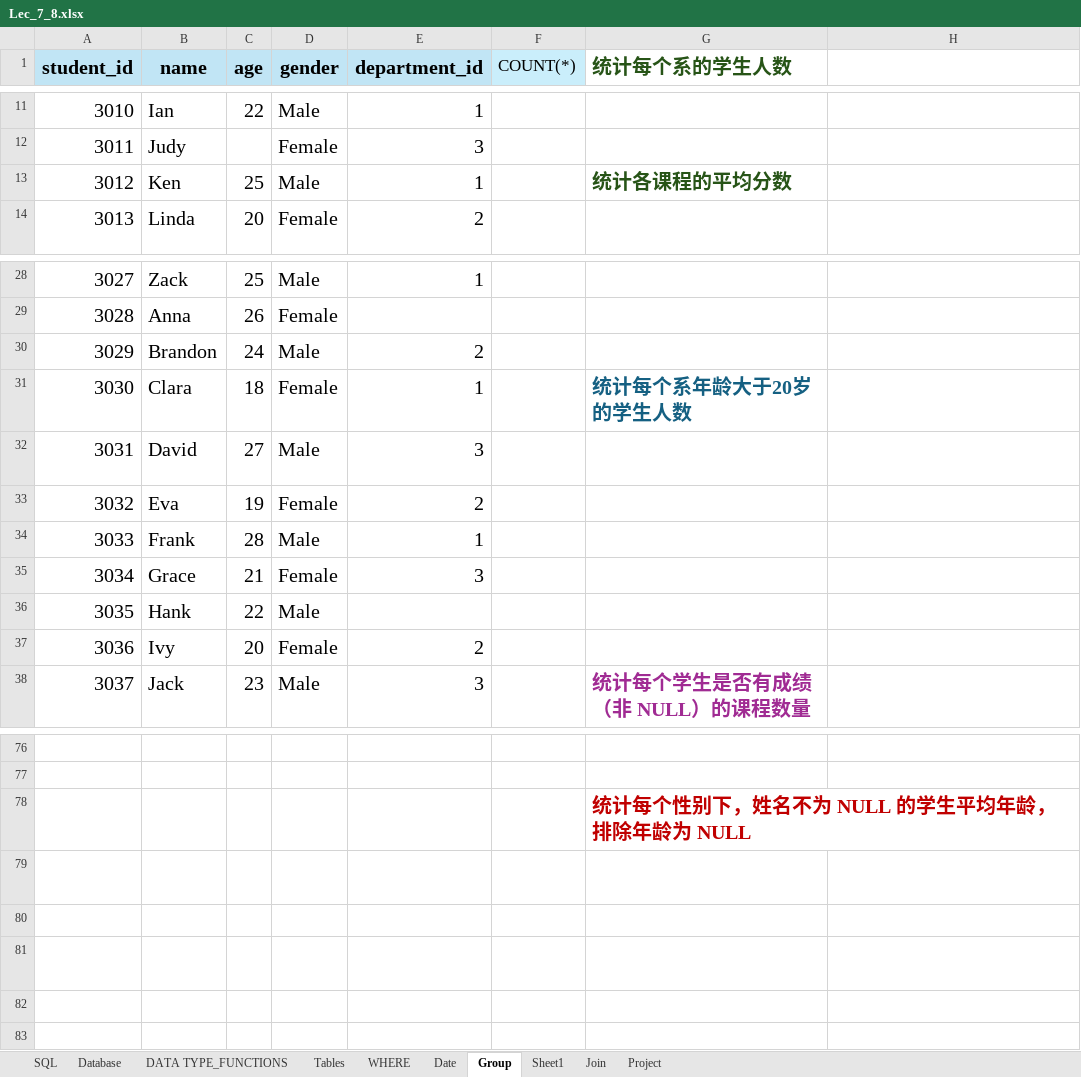
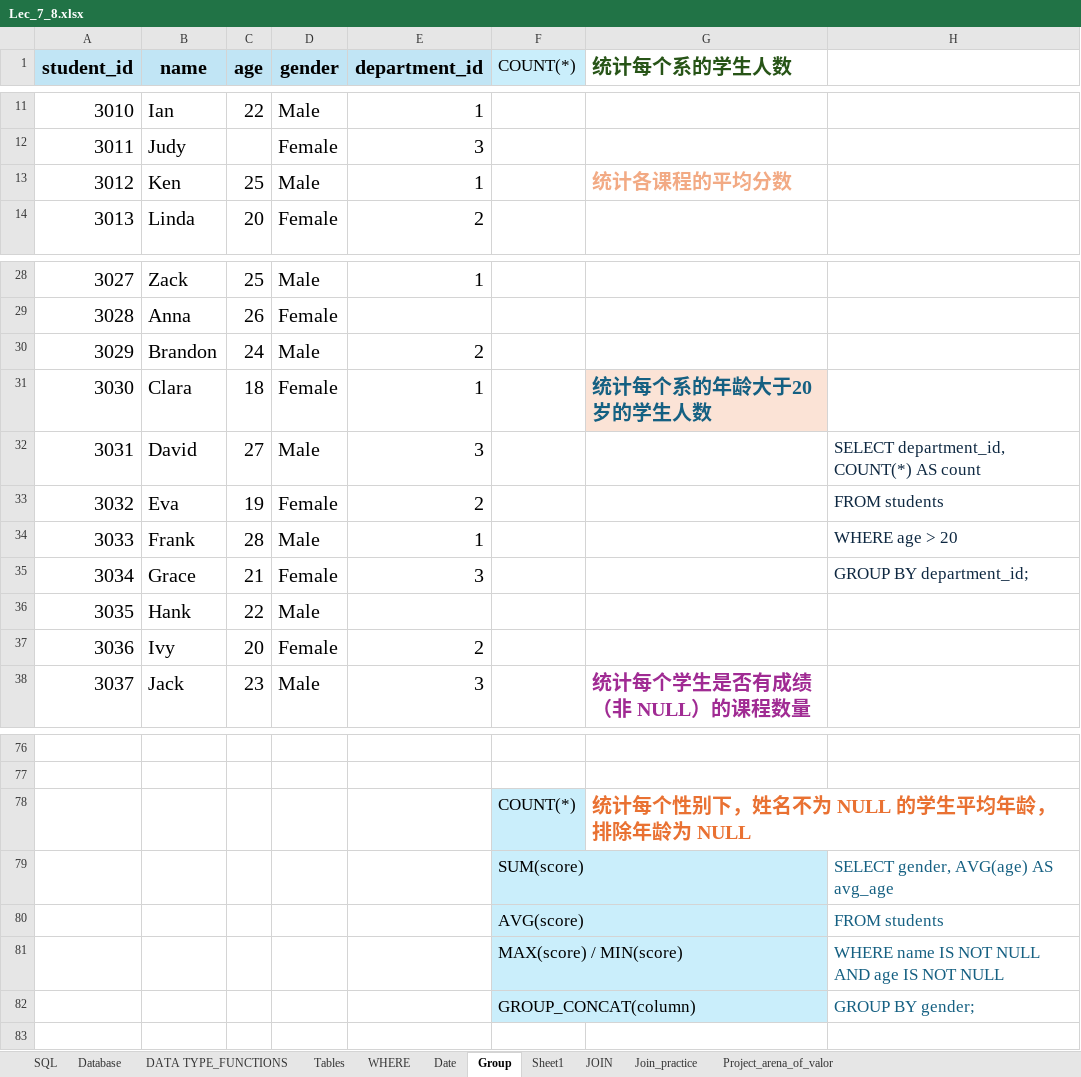
Before and after one commit to XTMay/SQL, an Excel workbook: Beginner/Slides/Lec_7_8.xlsx, sheet Group, drawn as a sheet; only a part is shown, gaps mark what is left out; values as stored, in another font and other column widths than the file's, no borders; the diff names each change by its address in the sheet, - before the commit and + after, or states it on an @@ line.

```diff
--- a/Beginner/Slides/Lec_7_8.xlsx (sheet Group)
+++ b/Beginner/Slides/Lec_7_8.xlsx (sheet Group)
-sheet tab: Join
+sheet tab: Join_practice
-sheet tab: Project
+sheet tab: Project_arena_of_valor
+sheet tab: JOIN
-G13 text colour: #275417
+G13 text colour: #F2AA84
-G31 (统计每个系的学生人数): 统计每个系年龄大于20岁的学生人数
+G31 (统计每个系的学生人数): 统计每个系的年龄大于20岁的学生人数
-G31 fill: none
+G31 fill: #FBE3D6
-H32:H35 text colour: #FFFFFF
+H32:H35 text colour: #0E2841
-F78 (COUNT(*)): (empty)
+F78 (COUNT(*)): COUNT(*)
-F78:F82 fill: none
+F78:F82 fill: #CAEEFB
-G78 text colour: #C00000
+G78 text colour: #E97132
-F79 (COUNT(*)): (empty)
+F79 (COUNT(*)): SUM(score)
-H79:H82 text colour: #FFFFFF
+H79:H82 text colour: #156082
-F80 (COUNT(*)): (empty)
+F80 (COUNT(*)): AVG(score)
-F81 (COUNT(*)): (empty)
+F81 (COUNT(*)): MAX(score) / MIN(score)
-F82 (COUNT(*)): (empty)
+F82 (COUNT(*)): GROUP_CONCAT(column)
```
Also changed, not shown: sheet Sheet1, sheet Join_practice, sheet Project_arena_of_valor, hidden cells, charts or pictures.
